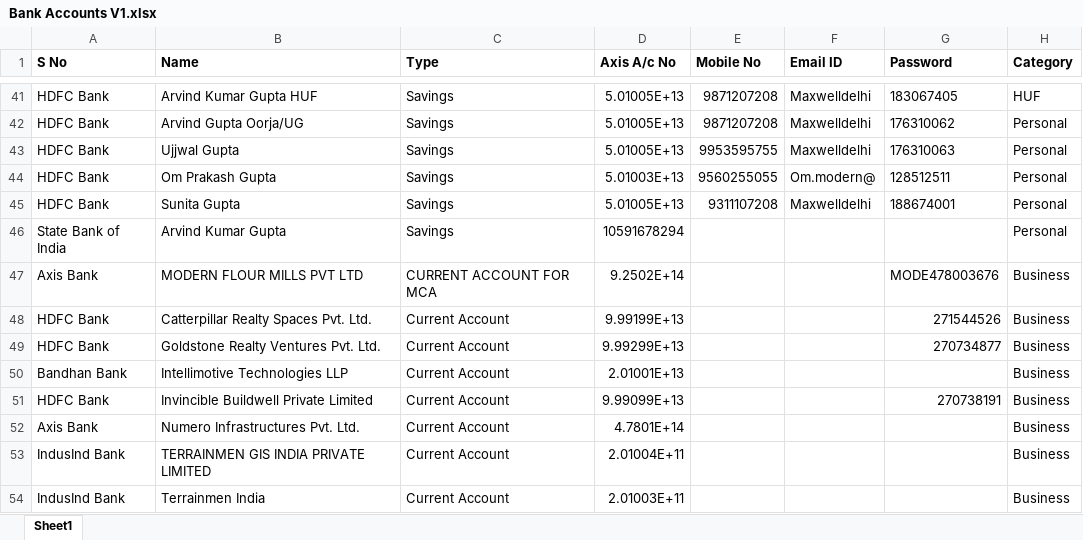
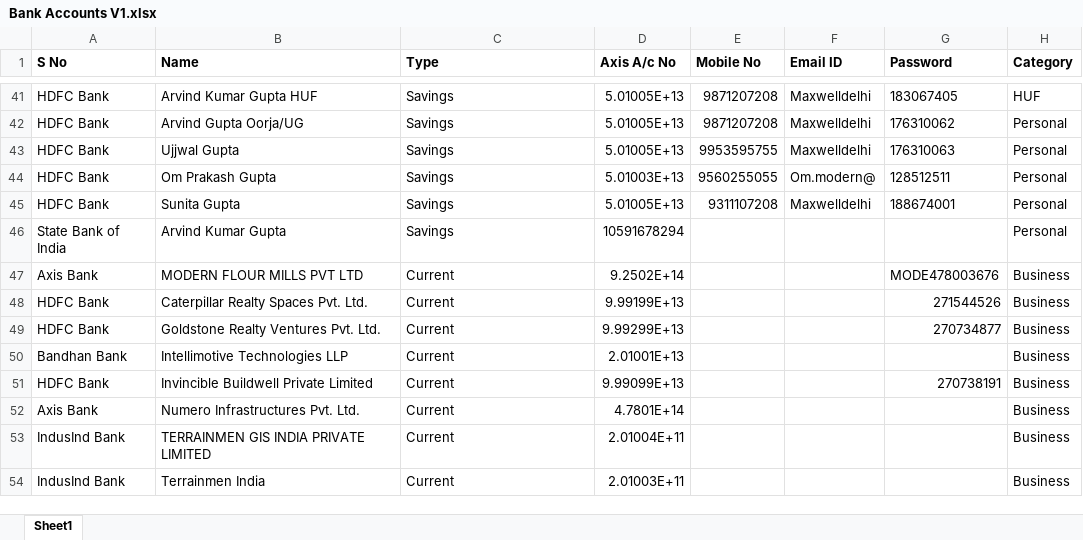
Before and after one commit to nitish-kn/bank-account-monitoring, an Excel workbook: bams-backend/app/ds/llm/utils/Bank Accounts V1.xlsx, sheet Sheet1, drawn as a sheet; only a part is shown, gaps mark what is left out; values as stored, in another font and other column widths than the file's, no borders; the diff names each change by its address in the sheet, - before the commit and + after, or states it on an @@ line.

```diff
--- a/bams-backend/app/ds/llm/utils/Bank Accounts V1.xlsx (sheet Sheet1)
+++ b/bams-backend/app/ds/llm/utils/Bank Accounts V1.xlsx (sheet Sheet1)
-C47 (Type): CURRENT ACCOUNT FOR MCA
+C47 (Type): Current
-B48 (Name): Catterpillar Realty Spaces Pvt. Ltd.
+B48 (Name): Caterpillar Realty Spaces Pvt. Ltd.
-C48:C54 (Type): Current Account
+C48:C54 (Type): Current
```
Also changed, not shown: 12 other files.
